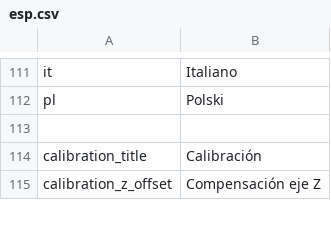
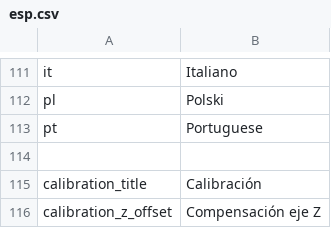
Before and after one commit to rmfranz/v2-firmware, a CSV file: translations/esp.csv, drawn as a sheet; only a part is shown, gaps mark what is left out; the diff names each change by its address in the sheet, - before the commit and + after, or states it on an @@ line.

```diff
--- a/translations/esp.csv
+++ b/translations/esp.csv
+row 113: pt | Portuguese
```
Also changed, not shown: translations/eng.csv, translations/fra.csv, 10 other files.
